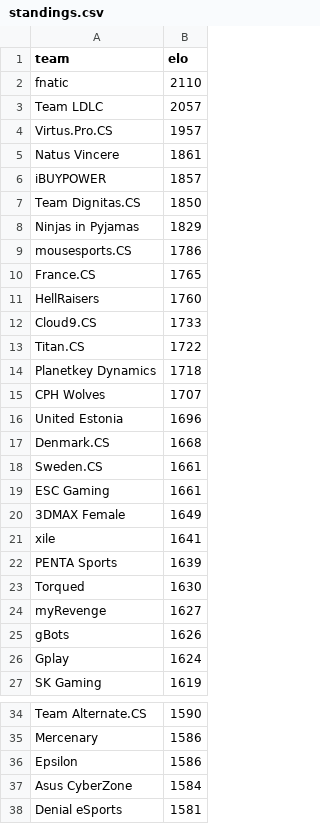
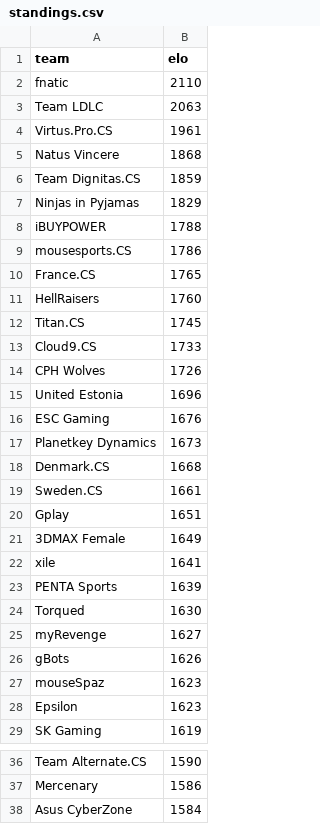
Before and after one commit to kenany/csgo-elo, a CSV file: standings.csv, drawn as a sheet; only a part is shown, gaps mark what is left out; the shorter side is filled out with more unchanged rows; the diff covers the shown part only.

Commit message:
standings

```diff
--- a/standings.csv
+++ b/standings.csv
@@ -2,8 +2,8 @@ team,elo
 fnatic,2110
-Team LDLC,2057
-Virtus.Pro.CS,1957
-Natus Vincere,1861
-iBUYPOWER,1857
-Team Dignitas.CS,1850
+Team LDLC,2063
+Virtus.Pro.CS,1961
+Natus Vincere,1868
+Team Dignitas.CS,1859
 Ninjas in Pyjamas,1829
+iBUYPOWER,1788
 mousesports.CS,1786
@@ -11,10 +11,11 @@ France.CS,1765
 HellRaisers,1760
+Titan.CS,1745
 Cloud9.CS,1733
-Titan.CS,1722
-Planetkey Dynamics,1718
-CPH Wolves,1707
+CPH Wolves,1726
 United Estonia,1696
+ESC Gaming,1676
+Planetkey Dynamics,1673
 Denmark.CS,1668
 Sweden.CS,1661
-ESC Gaming,1661
+Gplay,1651
 3DMAX Female,1649
@@ -25,3 +26,4 @@ myRevenge,1627
 gBots,1626
-Gplay,1624
+mouseSpaz,1623
+Epsilon,1623
 SK Gaming,1619
@@ -35,3 +37,2 @@ Team Alternate.CS,1590
 Mercenary,1586
-Epsilon,1586
 Asus CyberZone,1584
```
Also changed, not shown: 16 added rows and 6 removed rows elsewhere in this file.
